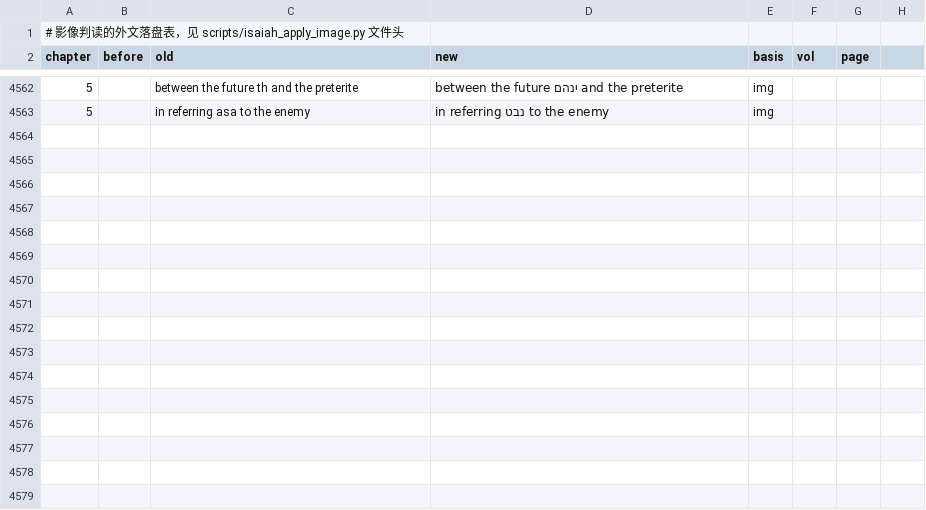
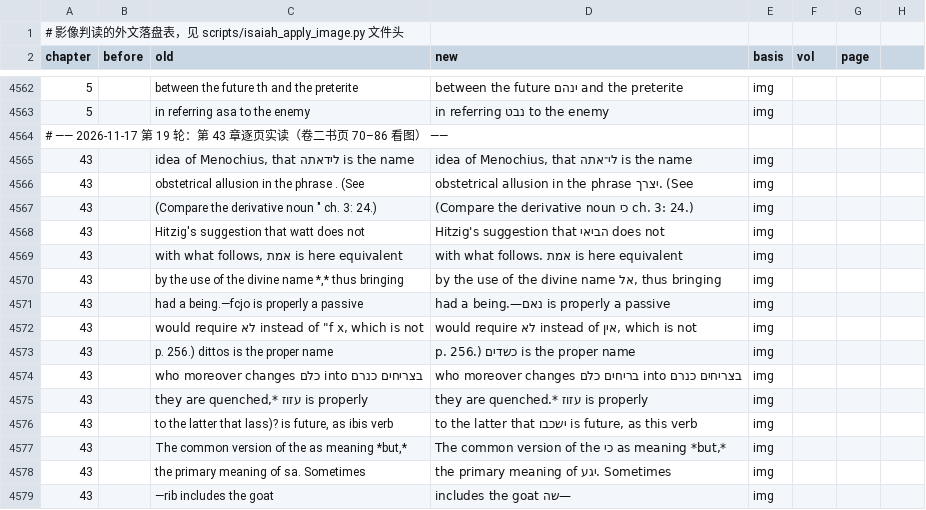
Before and after one commit to whcjb/whcjb.github.io, a TSV file: alexander_raw/isaiah/foreign_image.tsv, drawn as a sheet; only a part is shown, gaps mark what is left out; the diff names each change by its address in the sheet, - before the commit and + after, or states it on an @@ line.

```diff
--- a/alexander_raw/isaiah/foreign_image.tsv
+++ b/alexander_raw/isaiah/foreign_image.tsv
+row 4564: # —— 2026-11-17 第 19 轮：第 43 章逐页实读（卷二书页 70–86 看图） ——
+row 4565: 43 |  | idea of Menochius, that לידאתה is the name | idea of Menochius, that לי־אתה is the name | img
+row 4566: 43 |  | obstetrical allusion in the phrase . (See | obstetrical allusion in the phrase יצרך. (See | img
+row 4567: 43 |  | (Compare the derivative noun " ch. 3: 24.) | (Compare the derivative noun כי ch. 3: 24.) | img
+row 4568: 43 |  | Hitzig's suggestion that watt does not | Hitzig's suggestion that הביאי does not | img
+row 4569: 43 |  | with what follows, אמת is here equivalent | with what follows. אמת is here equivalent | img
+row 4570: 43 |  | by the use of the divine name *,* thus bringing | by the use of the divine name אל, thus bringing | img
+row 4571: 43 |  | had a being.—fcjo is properly a passive | had a being.—נאם is properly a passive | img
+row 4572: 43 |  | would require לא instead of "f x, which is not | would require לא instead of אין, which is not | img
+row 4573: 43 |  | p. 256.) dittos is the proper name | p. 256.) כשדים is the proper name | img
+row 4574: 43 |  | who moreover changes כלם into בצריחים כנרם | who moreover changes בריחים כלם into בצריחים כנרם | img
+row 4575: 43 |  | they are quenched,* עזוז is properly | they are quenched.* עזוז is properly | img
+row 4576: 43 |  | to the latter that lass)? is future, as ibis verb | to the latter that ישכבו is future, as this verb | img
+row 4577: 43 |  | The common version of the as meaning *but,* | The common version of the כי as meaning *but,* | img
+row 4578: 43 |  | the primary meaning of sa. Sometimes | the primary meaning of יגע. Sometimes | img
+row 4579: 43 |  | —rib includes the goat | —שה includes the goat | img
```
Also changed, not shown: alexander_raw/isaiah/manual_fixes.tsv, 5 other files.
